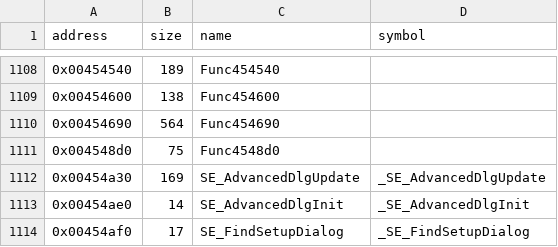
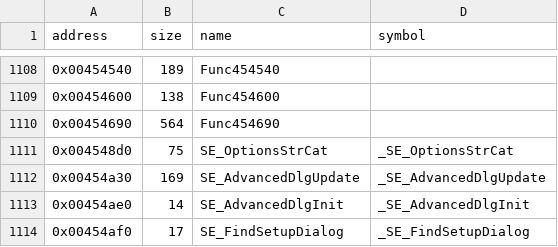
Before and after one commit to LostArtefacts/tr02, a CSV file: config/symbols.csv, drawn as a sheet; only a part is shown, gaps mark what is left out.

Commit message:
Decompile SE_OptionsStrCat (0x4548d0)

```diff
--- a/config/symbols.csv
+++ b/config/symbols.csv
@@ -1110,3 +1110,3 @@ address,size,name,symbol
 0x00454690,564,Func454690,
-0x004548d0,75,Func4548d0,
+0x004548d0,75,SE_OptionsStrCat,_SE_OptionsStrCat
 0x00454a30,169,SE_AdvancedDlgUpdate,_SE_AdvancedDlgUpdate
```
Also changed, not shown: 2 other files.
